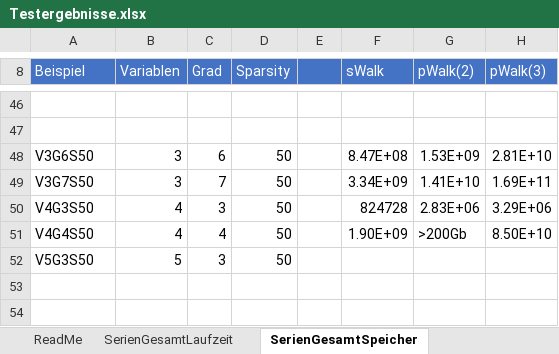
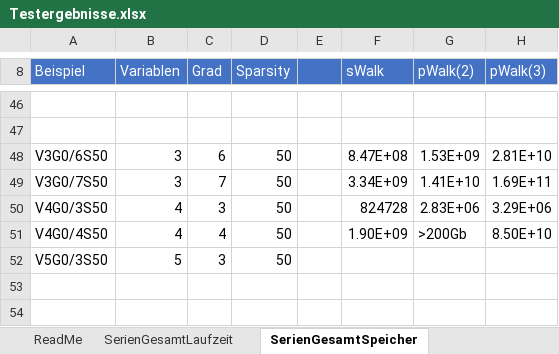
Before and after one commit to welpj/Timings, an Excel workbook: Testergebnisse.xlsx, sheet SerienGesamtSpeicher, drawn as a sheet; only a part is shown, gaps mark what is left out; values as stored, in another font and other column widths than the file's, no borders; charts and pictures not drawn; the diff names each change by its address in the sheet, - before the commit and + after, or states it on an @@ line.

```diff
--- a/Testergebnisse.xlsx (sheet SerienGesamtSpeicher)
+++ b/Testergebnisse.xlsx (sheet SerienGesamtSpeicher)
-A48 (Beispiel): V3G6S50
+A48 (Beispiel): V3G0/6S50
-A49 (Beispiel): V3G7S50
+A49 (Beispiel): V3G0/7S50
-A50 (Beispiel): V4G3S50
+A50 (Beispiel): V4G0/3S50
-A51 (Beispiel): V4G4S50
+A51 (Beispiel): V4G0/4S50
-A52 (Beispiel): V5G3S50
+A52 (Beispiel): V5G0/3S50
```
Also changed, not shown: sheet SerienGesamtLaufzeit, sheet SerienProzedurenSpeicher, sheet SerienProzedurenLaufzeit, sheet Letzter Schritt im Walk.
